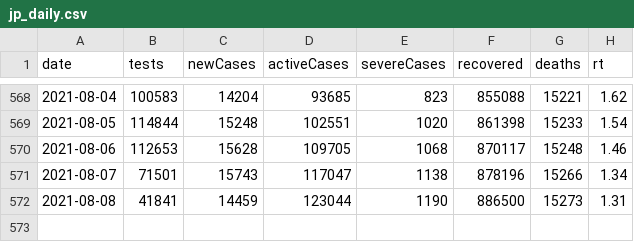
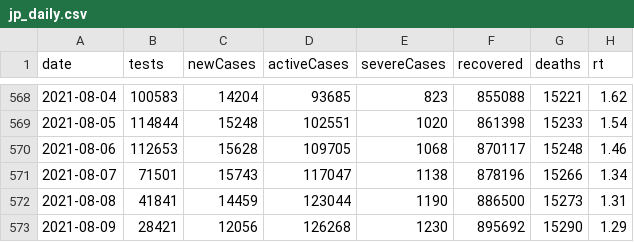
Before and after one commit to kj-9/covid19jp, a CSV file: data-raw/dist/jp_daily.csv, drawn as a sheet; only a part is shown, gaps mark what is left out.

```diff
--- a/data-raw/dist/jp_daily.csv
+++ b/data-raw/dist/jp_daily.csv
@@ -572 +572,2 @@ date,tests,newCases,activeCases,severeCases,recovered,deaths,rt
 2021-08-08,41841,14459,123044,1190,886500,15273,1.31
+2021-08-09,28421,12056,126268,1230,895692,15290,1.29
```
Also changed, not shown: 8 other files.
